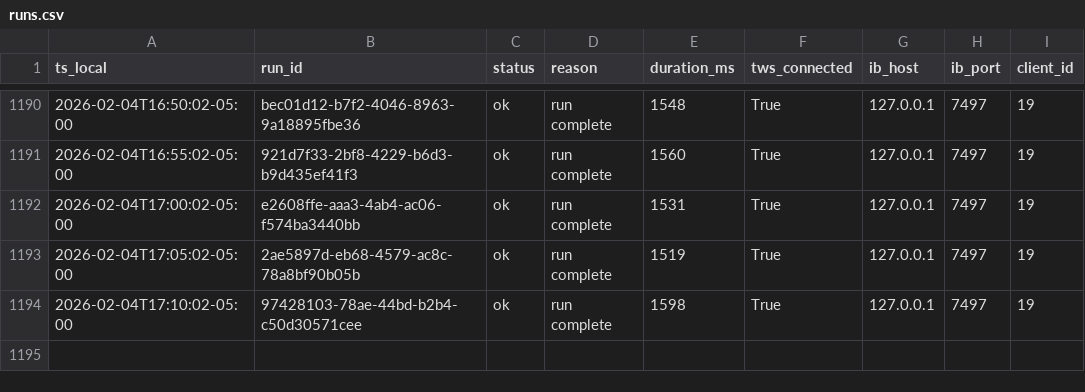
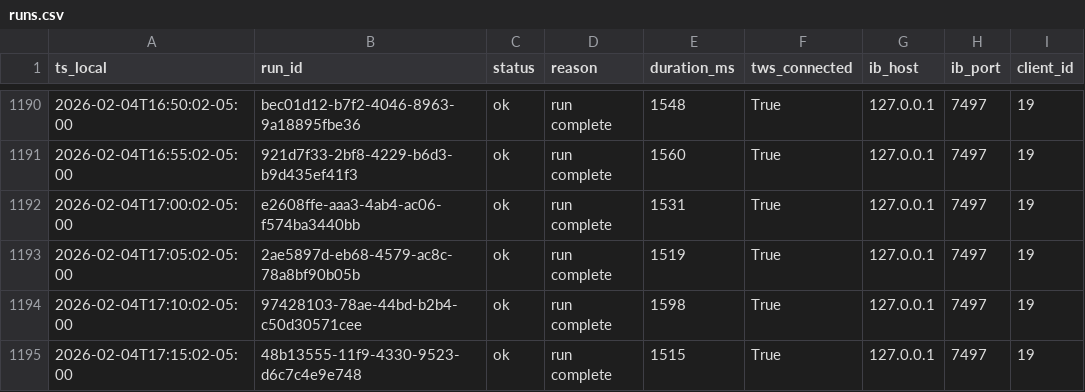
Before and after one commit to martinstabler-bit/IBKR_MeanReversion_Bot, a CSV file: analytics/logs/runs.csv, drawn as a sheet; only a part is shown, gaps mark what is left out; the diff names each change by its address in the sheet, - before the commit and + after, or states it on an @@ line.

```diff
--- a/analytics/logs/runs.csv
+++ b/analytics/logs/runs.csv
+row 1195: 2026-02-04T17:15:02-05:00 | 48b13555-11f9-4330-9523-d6c7c4e9e748 | ok | run complete | 1515 | True | 127.0.0.1 | 7497 | 19
```
Also changed, not shown: analytics/logs/account.csv.
